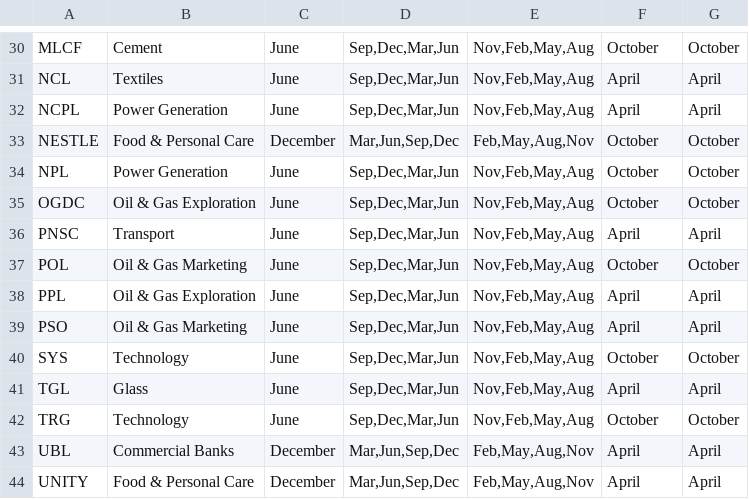
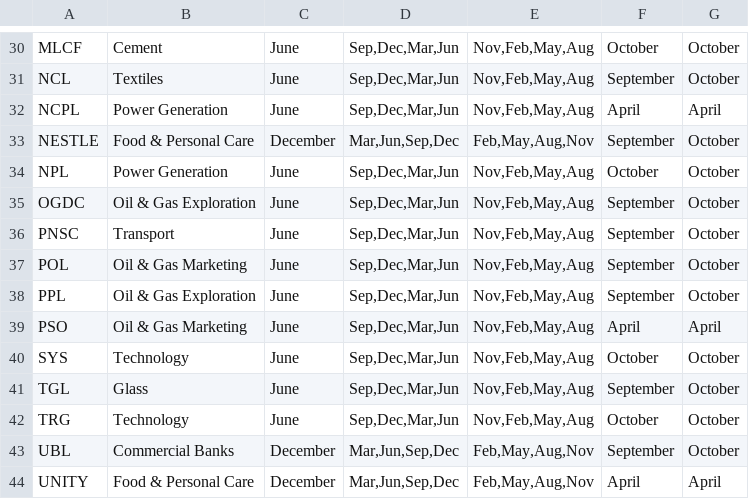
Before and after one commit to AmmarJamshed/DividendFlowPK, a CSV file: data/financials/psx_quarter_cycles.csv, drawn as a sheet; only a part is shown, gaps mark what is left out; the diff covers the shown part only; the diff names each change by its address in the sheet, - before the commit and + after, or states it on an @@ line.

```diff
--- a/data/financials/psx_quarter_cycles.csv
+++ b/data/financials/psx_quarter_cycles.csv
-F31: April
+F31: September
-G31: April
+G31: October
-F33: October
+F33: September
-F35: October
+F35: September
-F36: April
+F36: September
-G36: April
+G36: October
-F37: October
+F37: September
-F38: April
+F38: September
-G38: April
+G38: October
-F41: April
+F41: September
-G41: April
+G41: October
-F43: April
+F43: September
-G43: April
+G43: October
```
Also changed, not shown: 19 edited cells elsewhere in this file.
